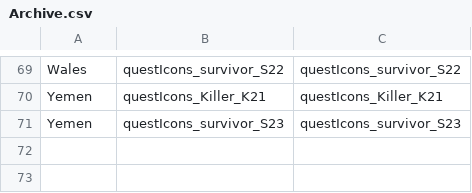
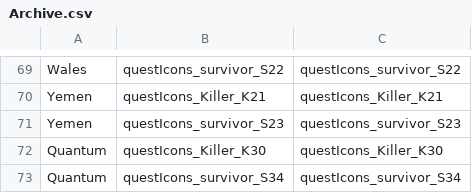
Before and after one commit to ray1997/DeadByDaylightIconInfo, a CSV file: IconInfo/Resource/Archive.csv, drawn as a sheet; only a part is shown, gaps mark what is left out; the diff names each change by its address in the sheet, - before the commit and + after, or states it on an @@ line.

```diff
--- a/IconInfo/Resource/Archive.csv
+++ b/IconInfo/Resource/Archive.csv
+row 72: Quantum | questIcons_Killer_K30 | questIcons_Killer_K30
+row 73: Quantum | questIcons_survivor_S34 | questIcons_survivor_S34
```
Also changed, not shown: IconInfo/Resource/CharPortraits.csv, IconInfo/Resource/ItemAddons.csv, 6 other files.
